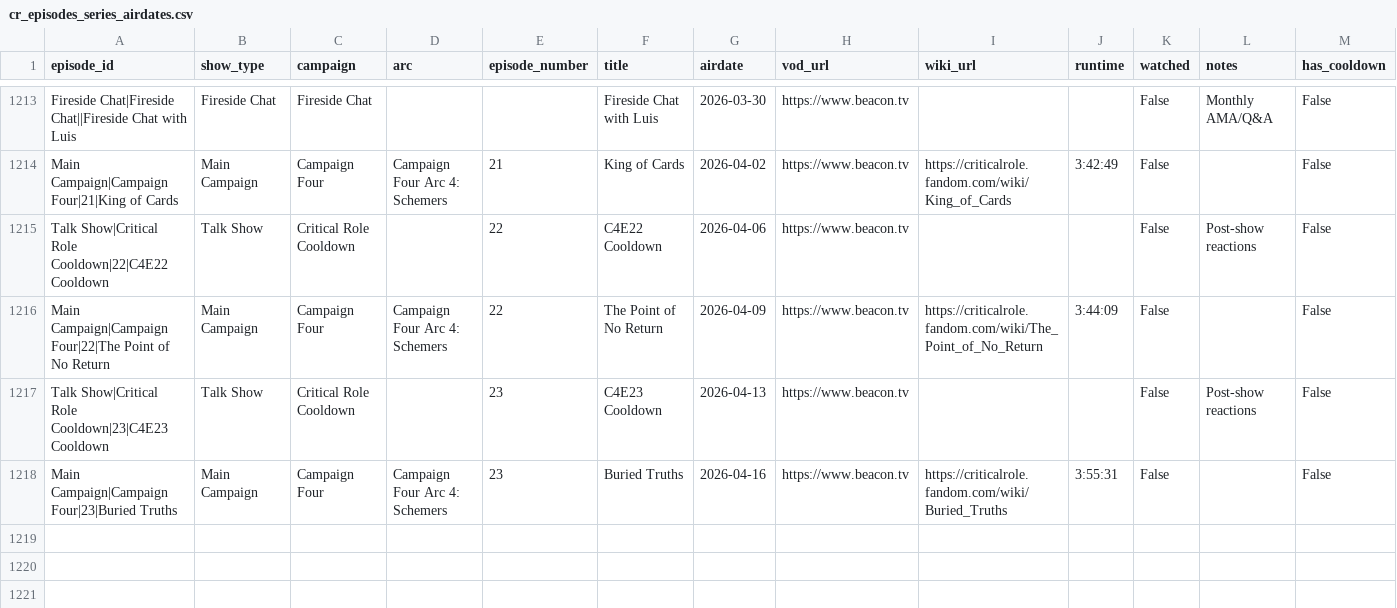
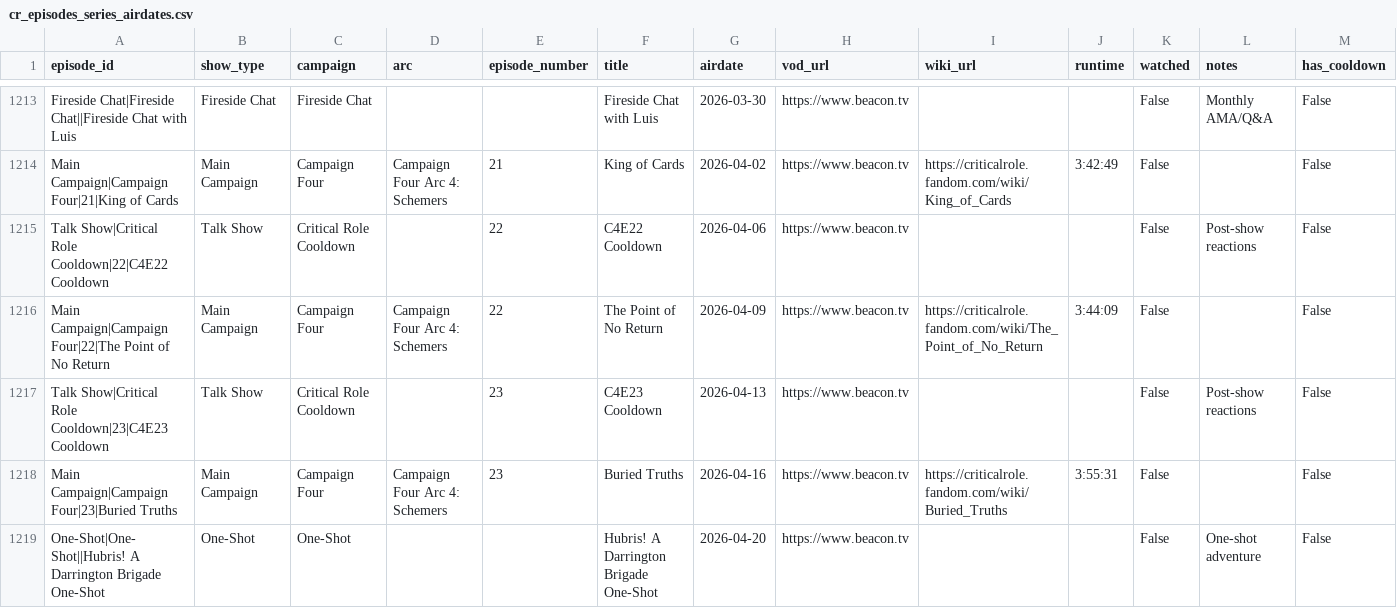
Before and after one commit to mjgutermuth/fun-things, a CSV file: cr-tracker/cr_episodes_series_airdates.csv, drawn as a sheet; only a part is shown, gaps mark what is left out; rows hold the shown columns only; the diff names each change by its address in the sheet, - before the commit and + after, or states it on an @@ line.

Commit message:
[beacon scheduler] fix for one-shot

```diff
--- a/cr-tracker/cr_episodes_series_airdates.csv
+++ b/cr-tracker/cr_episodes_series_airdates.csv
+row 1219: One-Shot|One-Shot||Hubris! A Darrington Brigade One-Shot | One-Shot | One-Shot |  |  | Hubris! A Darrington Brigade One-Shot | 2026-04-20 | https://www.beacon.tv |  |  | False | One-shot adventure | False
```
Also changed, not shown: 1 other file.
